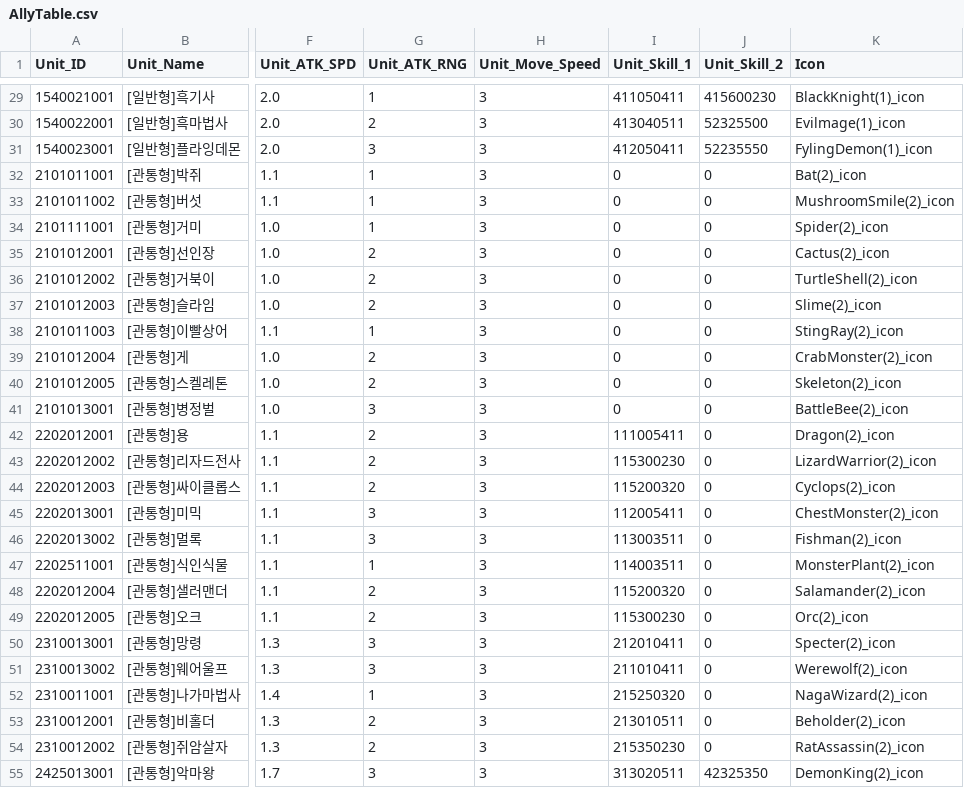
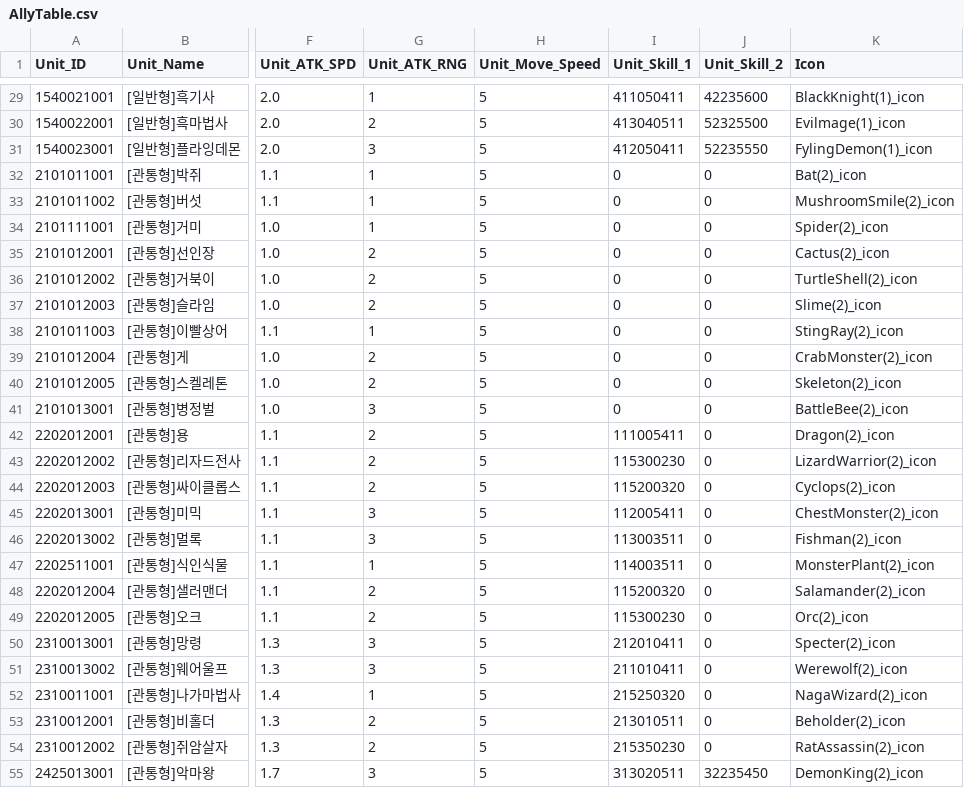
Before and after one commit to SeoJunGyu/EzDoDffense, a CSV file: Assets/Resources/DataTables/AllyTable.csv, drawn as a sheet; only a part is shown, gaps mark what is left out; the diff covers the shown part only; the diff names each change by its address in the sheet, - before the commit and + after, or states it on an @@ line.

```diff
--- a/Assets/Resources/DataTables/AllyTable.csv
+++ b/Assets/Resources/DataTables/AllyTable.csv
-H29:H55 (Unit_Move_Speed): 3
+H29:H55 (Unit_Move_Speed): 5
-J29 (Unit_Skill_2): 415600230
+J29 (Unit_Skill_2): 42235600
-J55 (Unit_Skill_2): 42325350
+J55 (Unit_Skill_2): 32235450
```
Also changed, not shown: 67 edited cells elsewhere in this file, Assets/Resources/DataTables/MultiSkillTable.csv, Assets/Resources/DataTables/SingleSkillTable.csv, 5 other files.
